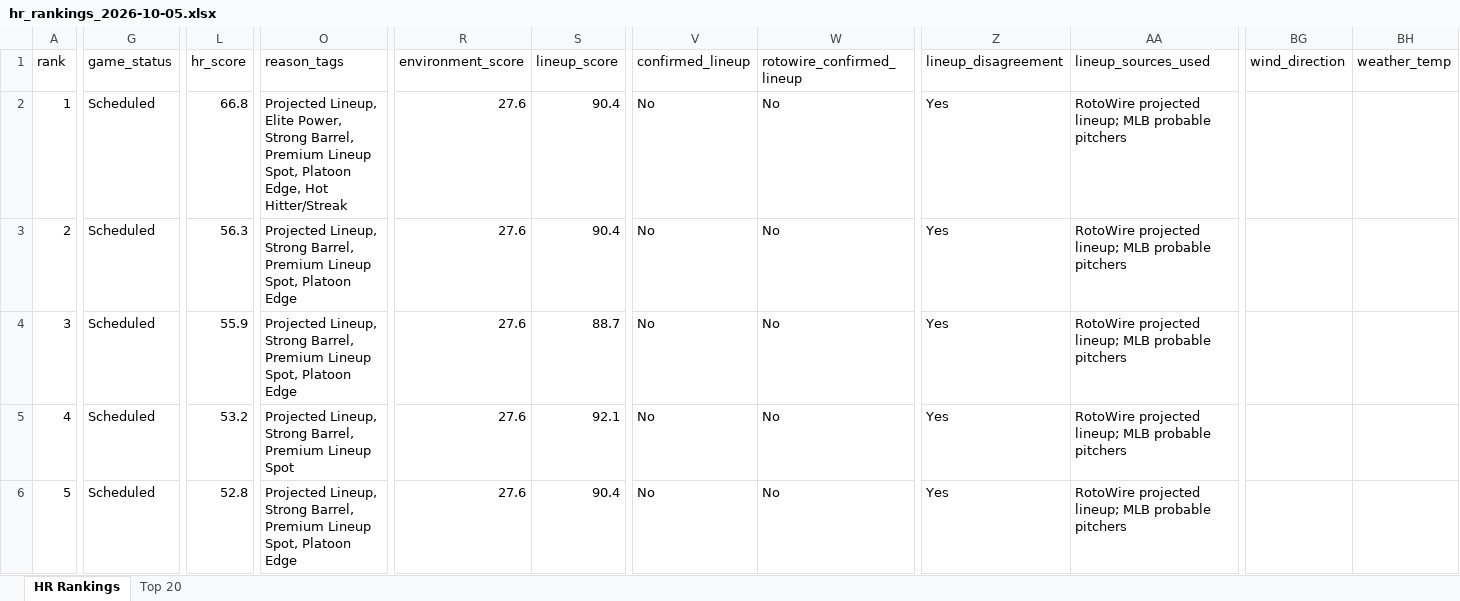
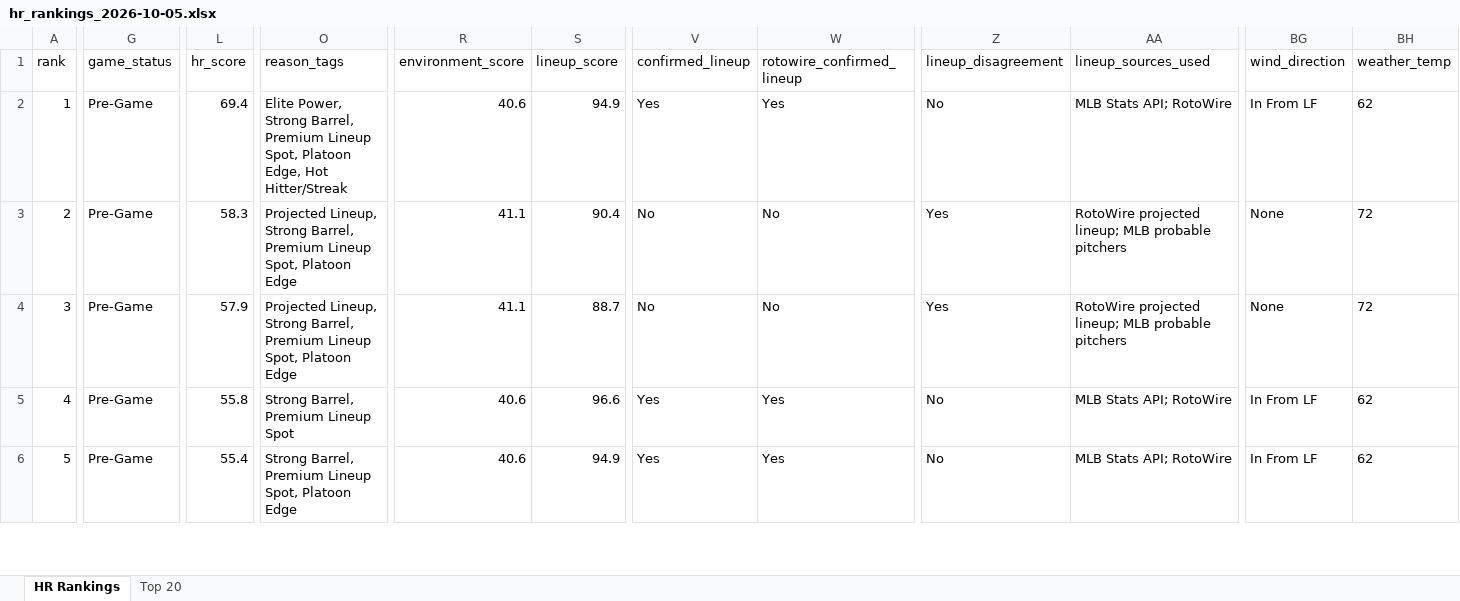
Before and after one commit to etbell28/barreliq, an Excel workbook: outputs/daily/hr_rankings_2026-10-05.xlsx, sheet HR Rankings, drawn as a sheet; only a part is shown, gaps mark what is left out; values as stored, in another font and other column widths than the file's, no borders; the diff covers the shown part only; the diff names each change by its address in the sheet, - before the commit and + after, or states it on an @@ line.

```diff
--- a/outputs/daily/hr_rankings_2026-10-05.xlsx (sheet HR Rankings)
+++ b/outputs/daily/hr_rankings_2026-10-05.xlsx (sheet HR Rankings)
-G2:G6 (game_status): Scheduled
+G2:G6 (game_status): Pre-Game
-L2 (hr_score): 66.8
+L2 (hr_score): 69.4
-O2 (reason_tags): Projected Lineup, Elite Power,…
+O2 (reason_tags): Elite Power,…
-R2 (environment_score): 27.6
+R2 (environment_score): 40.6
-S2 (lineup_score): 90.4
+S2 (lineup_score): 94.9
-V2 (confirmed_lineup): No
+V2 (confirmed_lineup): Yes
-W2 (rotowire_confirmed_lineup): No
+W2 (rotowire_confirmed_lineup): Yes
-Z2 (lineup_disagreement): Yes
+Z2 (lineup_disagreement): No
-AA2 (lineup_sources_used): RotoWire projected lineup; MLB probable pitchers
+AA2 (lineup_sources_used): MLB Stats API; RotoWire
-BG2 (wind_direction): (empty)
+BG2 (wind_direction): In From LF
-BH2 (weather_temp): (empty)
+BH2 (weather_temp): 62
-L3 (hr_score): 56.3
+L3 (hr_score): 58.3
-R3:R4 (environment_score): 27.6
+R3:R4 (environment_score): 41.1
-BG3:BG4 (wind_direction): (empty)
+BG3:BG4 (wind_direction): None
-BH3:BH4 (weather_temp): (empty)
+BH3:BH4 (weather_temp): 72
-L4 (hr_score): 55.9
+L4 (hr_score): 57.9
-L5 (hr_score): 53.2
+L5 (hr_score): 55.8
-O5 (reason_tags): Projected Lineup, Strong Barrel, Premium Lineup Spot
+O5 (reason_tags): Strong Barrel, Premium Lineup Spot
-R5:R6 (environment_score): 27.6
+R5:R6 (environment_score): 40.6
-S5 (lineup_score): 92.1
+S5 (lineup_score): 96.6
-V5:V6 (confirmed_lineup): No
+V5:V6 (confirmed_lineup): Yes
-W5:W6 (rotowire_confirmed_lineup): No
+W5:W6 (rotowire_confirmed_lineup): Yes
-Z5:Z6 (lineup_disagreement): Yes
+Z5:Z6 (lineup_disagreement): No
-AA5:AA6 (lineup_sources_used): RotoWire projected lineup; MLB probable pitchers
+AA5:AA6 (lineup_sources_used): MLB Stats API; RotoWire
-BG5:BG6 (wind_direction): (empty)
+BG5:BG6 (wind_direction): In From LF
-BH5:BH6 (weather_temp): (empty)
+BH5:BH6 (weather_temp): 62
-L6 (hr_score): 52.8
+L6 (hr_score): 55.4
-O6 (reason_tags): Projected Lineup, Strong Barrel,…
+O6 (reason_tags): Strong Barrel,…
-S6 (lineup_score): 90.4
+S6 (lineup_score): 94.9
```
Also changed, not shown: 4 added rows, 4 removed rows and 580 edited cells elsewhere in this sheet, sheet Top 20, 11 other files.
